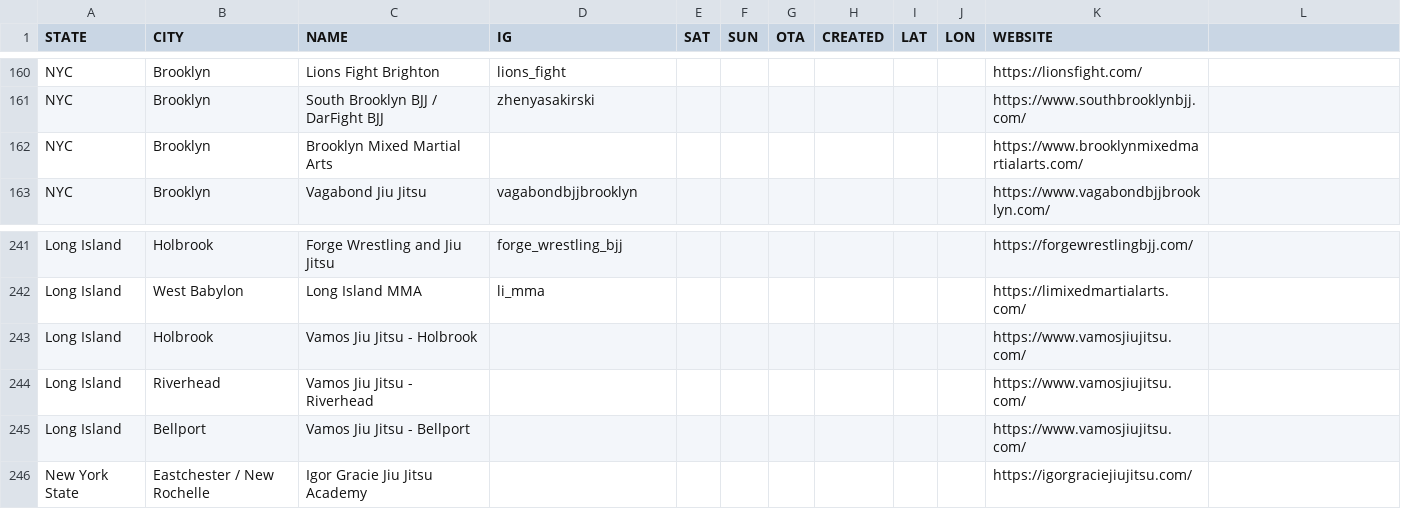
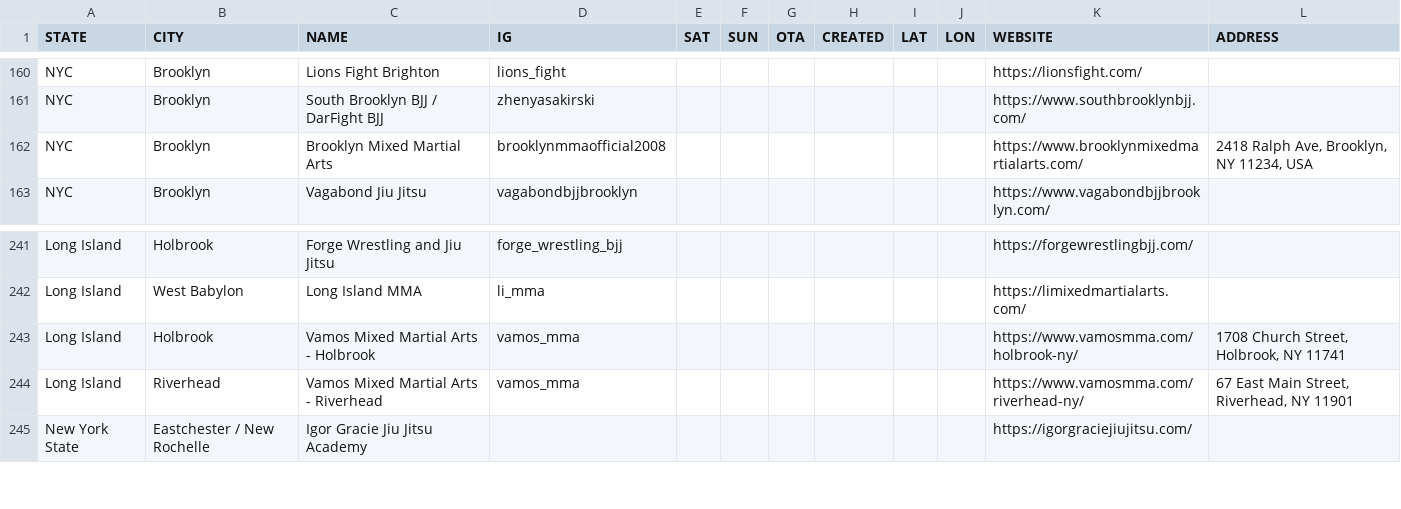
Before and after one commit to jj5ben77/bjjseminars.live, a CSV file: directory.csv, drawn as a sheet; only a part is shown, gaps mark what is left out; removed rows and columns are numbered as before the commit, all else as after; the diff names each change by its address in the sheet, - before the commit and + after, or states it on an @@ line.

```diff
--- a/directory.csv
+++ b/directory.csv
-L1: (empty)
+L1: ADDRESS
-D162 (IG): (empty)
+D162 (IG): brooklynmmaofficial2008
-L162 (ADDRESS): (empty)
+L162 (ADDRESS): 2418 Ralph Ave, Brooklyn, NY 11234, USA
-row 243: Long Island | Holbrook | Vamos Jiu Jitsu - Holbrook |  |  |  |  |  |  |  | https://www.vamosjiujitsu.com/
-row 244: Long Island | Riverhead | Vamos Jiu Jitsu - Riverhead |  |  |  |  |  |  |  | https://www.vamosjiujitsu.com/
-row 245: Long Island | Bellport | Vamos Jiu Jitsu - Bellport |  |  |  |  |  |  |  | https://www.vamosjiujitsu.com/
+row 243: Long Island | Holbrook | Vamos Mixed Martial Arts - Holbrook | vamos_mma |  |  |  |  |  |  | https://www.vamosmma.com/holbrook-ny/ | 1708 Church Street, Holbrook, NY 11741
+row 244: Long Island | Riverhead | Vamos Mixed Martial Arts - Riverhead | vamos_mma |  |  |  |  |  |  | https://www.vamosmma.com/riverhead-ny/ | 67 East Main Street, Riverhead, NY 11901
```
Also changed, not shown: events.csv, 15 other files.
